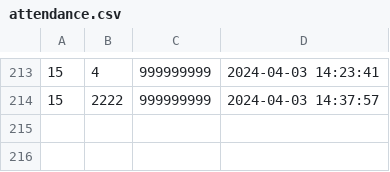
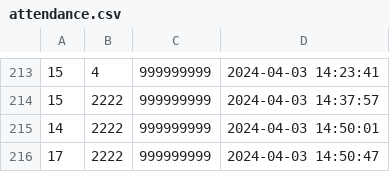
Before and after one commit to abdullahw1/AttendEase, a CSV file: Project/attendance.csv, drawn as a sheet; only a part is shown, gaps mark what is left out.

```diff
--- a/Project/attendance.csv
+++ b/Project/attendance.csv
@@ -214 +214,3 @@
 15,2222,999999999,2024-04-03 14:37:57
+14,2222,999999999,2024-04-03 14:50:01
+17,2222,999999999,2024-04-03 14:50:47
```
Also changed, not shown: 1 other file.
